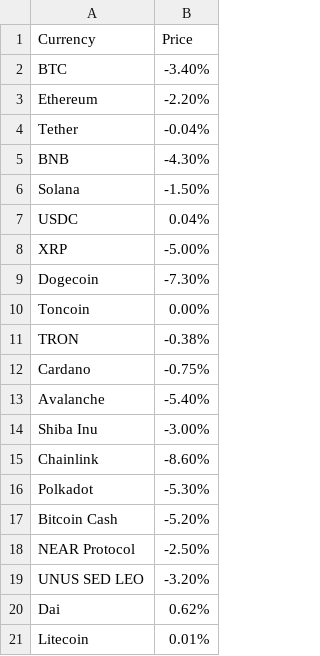
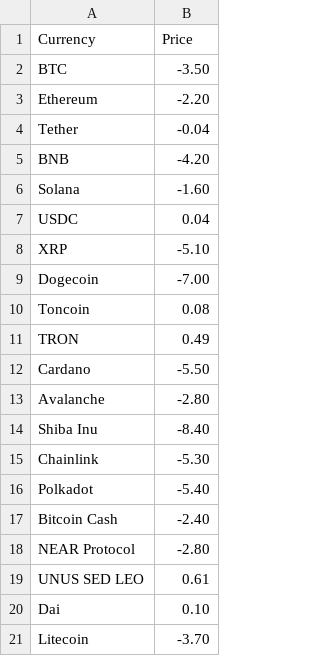
Before and after one commit to atif-hanif/cryptosquares, a CSV file: population.csv, drawn as a sheet.

Commit message:
30-09-2024 (8)

```diff
--- a/population.csv
+++ b/population.csv
@@ -1,21 +1,21 @@
 Currency,Price
-BTC,-3.40%
-Ethereum,-2.20%
-Tether,-0.04%
-BNB,-4.30%
-Solana,-1.50%
-USDC,0.04%
-XRP,-5.00%
-Dogecoin,-7.30%
-Toncoin,0.00%
-TRON,-0.38%
-Cardano,-0.75%
-Avalanche,-5.40%
-Shiba Inu,-3.00%
-Chainlink,-8.60%
-Polkadot,-5.30%
-Bitcoin Cash,-5.20%
-NEAR Protocol,-2.50%
-UNUS SED LEO,-3.20%
-Dai,0.62%
-Litecoin,0.01%
+BTC,-3.50
+Ethereum,-2.20
+Tether,-0.04
+BNB,-4.20
+Solana,-1.60
+USDC,0.04
+XRP,-5.10
+Dogecoin,-7.00
+Toncoin,0.08
+TRON,0.49
+Cardano,-5.50
+Avalanche,-2.80
+Shiba Inu,-8.40
+Chainlink,-5.30
+Polkadot,-5.40
+Bitcoin Cash,-2.40
+NEAR Protocol,-2.80
+UNUS SED LEO,0.61
+Dai,0.10
+Litecoin,-3.70
```
